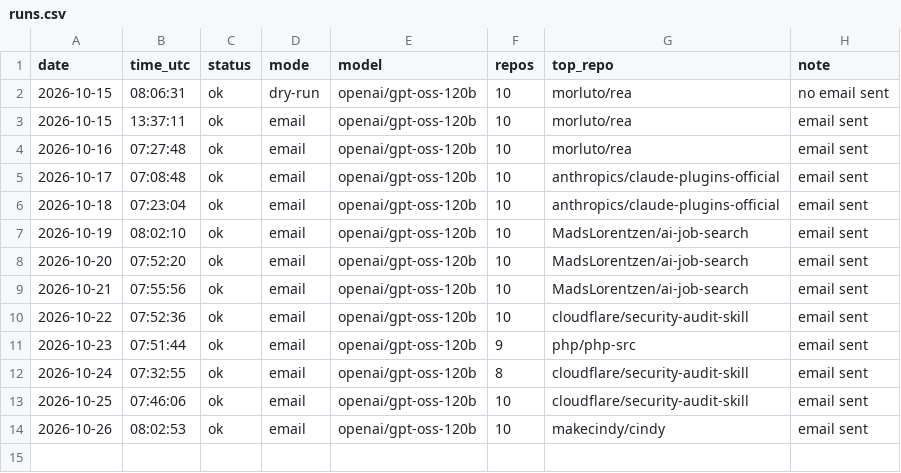
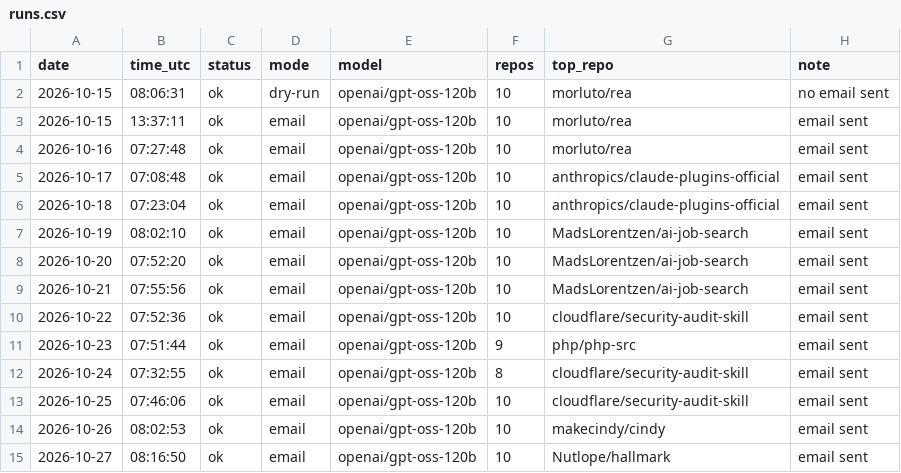
Before and after one commit to dev2180/trending-digest, a CSV file: logs/runs.csv, drawn as a sheet; the diff names each change by its address in the sheet, - before the commit and + after, or states it on an @@ line.

```diff
--- a/logs/runs.csv
+++ b/logs/runs.csv
+row 15: 2026-10-27 | 08:16:50 | ok | email | openai/gpt-oss-120b | 10 | Nutlope/hallmark | email sent
```
Also changed, not shown: 3 other files.
